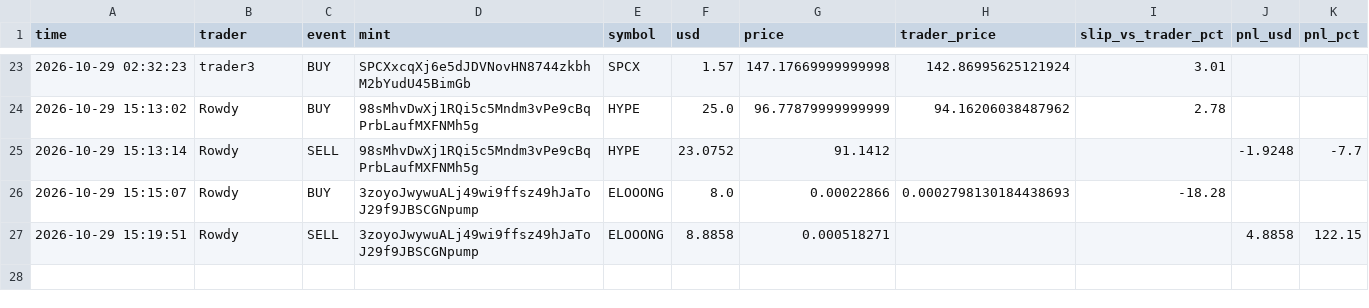
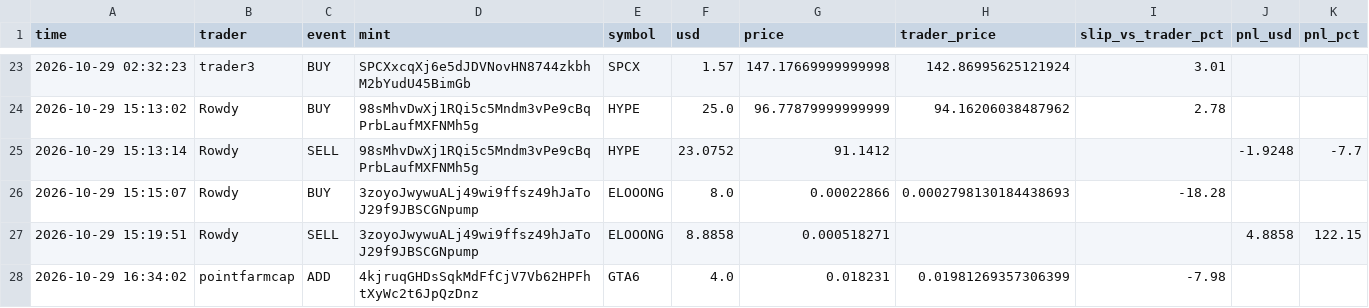
Before and after one commit to Yairpit/memecoin-trader, a CSV file: copy_trades.csv, drawn as a sheet; only a part is shown, gaps mark what is left out.

```diff
--- a/copy_trades.csv
+++ b/copy_trades.csv
@@ -27 +27,2 @@ time,trader,event,mint,symbol,usd,price,trader_price,slip_vs_trader_pct,pnl_usd,
 2026-10-29 15:19:51,Rowdy,SELL,3zoyoJwywuALj49wi9ffsz49hJaToJ29f9JBSCGNpump,ELOOONG,8.8858,0.000518271,,,4.8858,122.15
+2026-10-29 16:34:02,pointfarmcap,ADD,4kjruqGHDsSqkMdFfCjV7Vb62HPFhtXyWc2t6JpQzDnz,GTA6,4.0,0.018231,0.01981269357306399,-7.98,,
```
Also changed, not shown: 1 other file.
